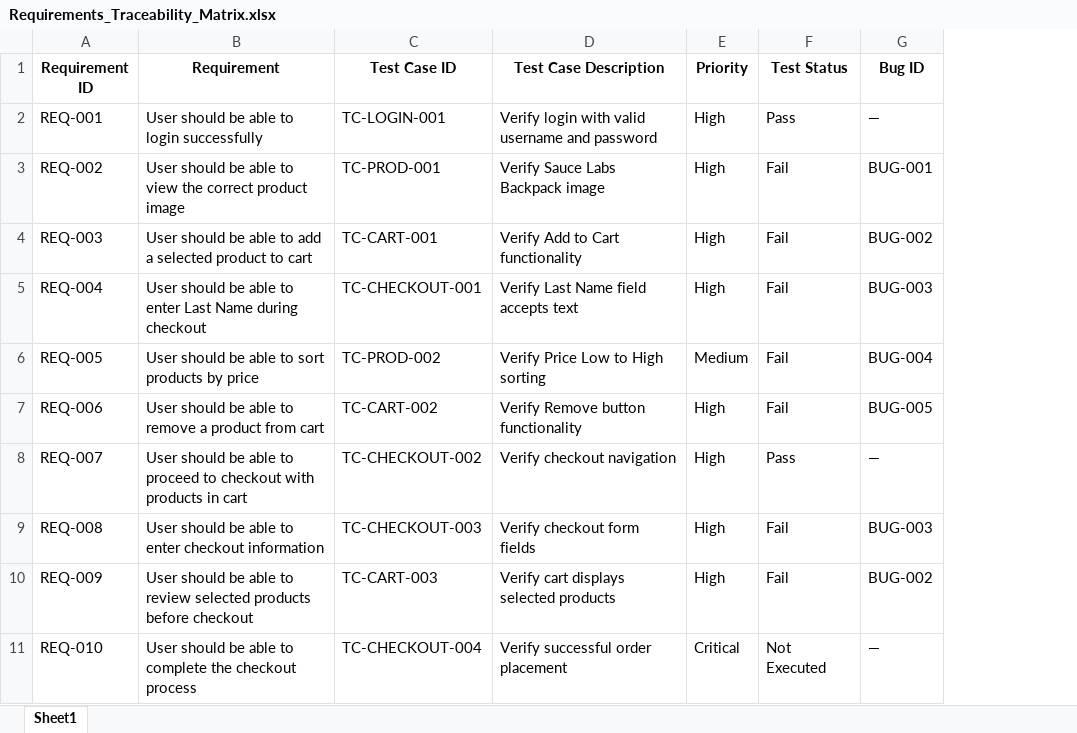
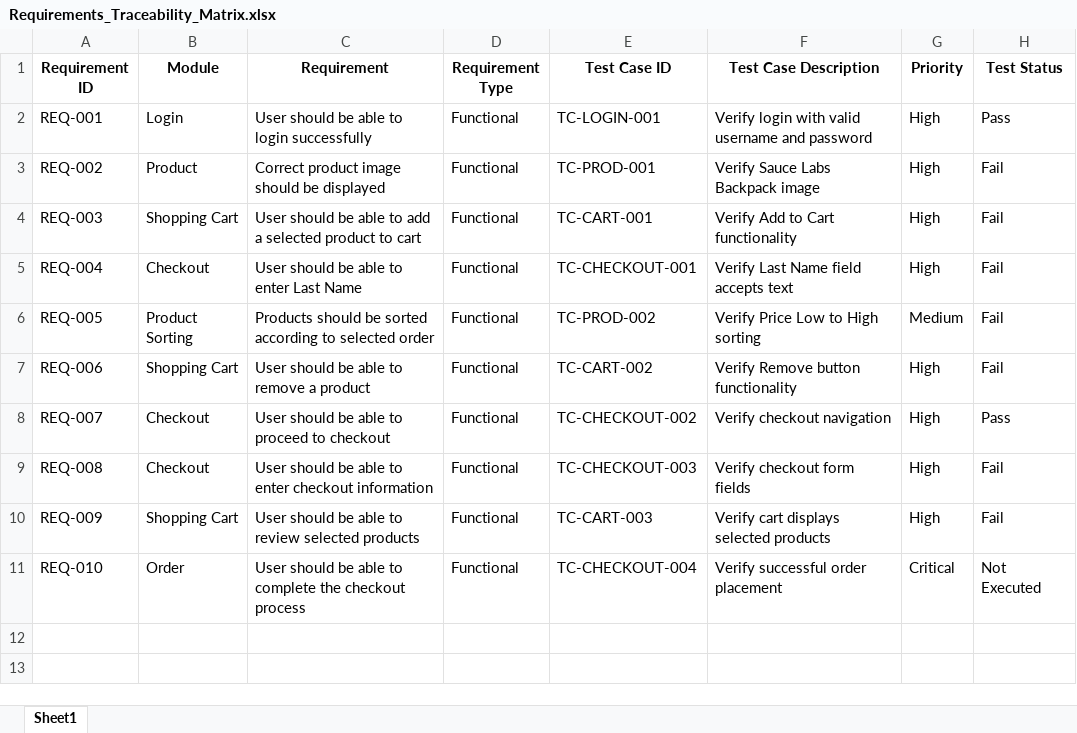
Before and after one commit to Soumya-CSE/Software-QA-Tester-Internship, an Excel workbook: Week1/04-RTM/Requirements_Traceability_Matrix.xlsx, sheet Sheet1, drawn as a sheet; values as stored, in another font and other column widths than the file's, no borders; removed rows and columns are numbered as before the commit, all else as after; the diff names each change by its address in the sheet, - before the commit and + after, or states it on an @@ line.

Commit message:
Update Week 1 QA testing documents

```diff
--- a/Week1/04-RTM/Requirements_Traceability_Matrix.xlsx (sheet Sheet1)
+++ b/Week1/04-RTM/Requirements_Traceability_Matrix.xlsx (sheet Sheet1)
+column B (Module), rows 2-11: Login | Product | Shopping Cart | Checkout | Product Sorting | Shopping Cart | Checkout | Checkout | Shopping Cart | Order
+column D (Requirement Type), rows 2-11: all Functional
-column G (Bug ID), rows 2-11: — | BUG-001 | BUG-002 | BUG-003 | BUG-004 | BUG-005 | — | BUG-003 | BUG-002 | —
-C3 (Requirement): User should be able to view the correct product image
+C3 (Requirement): Correct product image should be displayed
-C5 (Requirement): …Last Name during checkout
+C5 (Requirement): …Last Name
-C6 (Requirement): User should be able to sort products by price
+C6 (Requirement): Products should be sorted according to selected order
-C7 (Requirement): User should be able to remove a product from cart
+C7 (Requirement): User should be able to remove a product
-C8 (Requirement): …to checkout with products in cart
+C8 (Requirement): …to checkout
-C10 (Requirement): …selected products before checkout
+C10 (Requirement): …selected products
```
